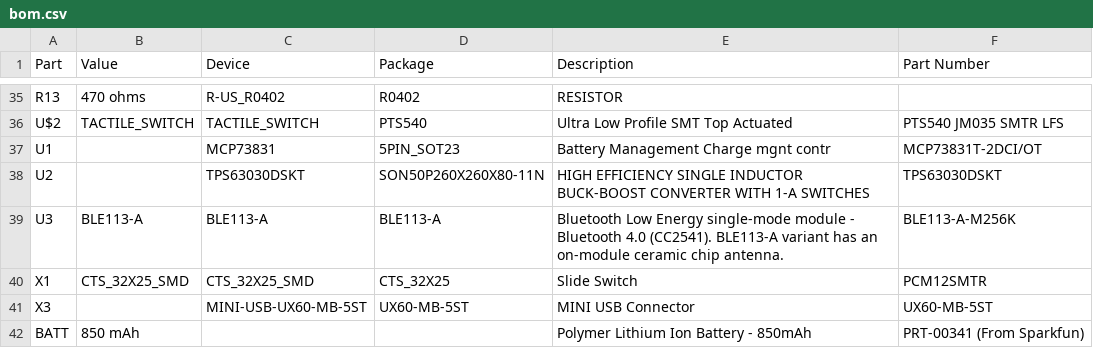
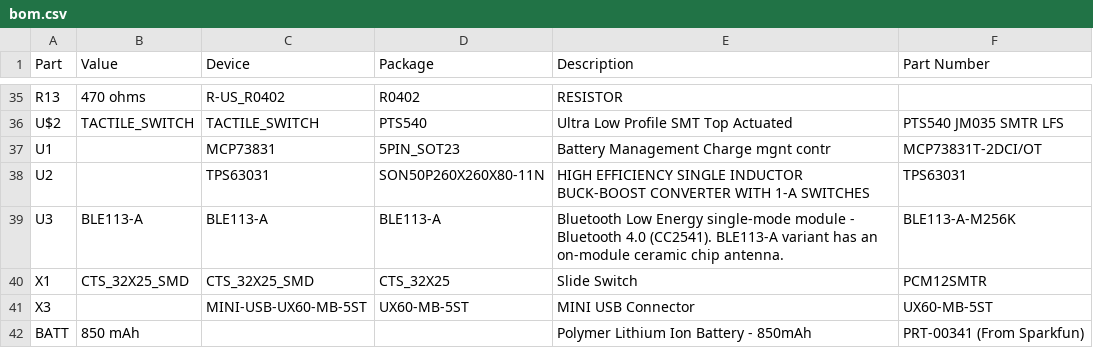
Before and after one commit to ps2/rileylink, a CSV file: hardware/bom.csv, drawn as a sheet; only a part is shown, gaps mark what is left out.

Commit message:
Fix coverter part number

```diff
--- a/hardware/bom.csv
+++ b/hardware/bom.csv
@@ -37,3 +37,3 @@ U$2,TACTILE_SWITCH,TACTILE_SWITCH,PTS540,Ultra Low Profile SMT Top Actuated,PTS5
 U1,,MCP73831,5PIN_SOT23,Battery Management Charge mgnt contr,MCP73831T-2DCI/OT
-U2,,TPS63030DSKT,SON50P260X260X80-11N,HIGH EFFICIENCY SINGLE INDUCTOR BUCK-BOOST CONVERTER WITH 1-A SWITCHES,TPS63030DSKT
+U2,,TPS63031,SON50P260X260X80-11N,HIGH EFFICIENCY SINGLE INDUCTOR BUCK-BOOST CONVERTER WITH 1-A SWITCHES,TPS63031
 U3,BLE113-A,BLE113-A,BLE113-A,Bluetooth Low Energy single-mode module - Bluetooth 4.0 (CC2541). BLE113-A variant has an on-module ceramic chip antenna.,BLE113-A-M256K
```
Also changed, not shown: 2 other files.
